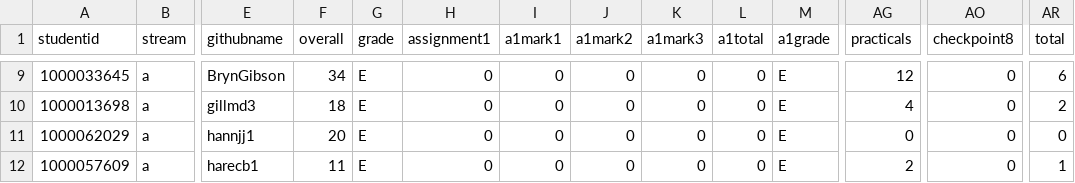
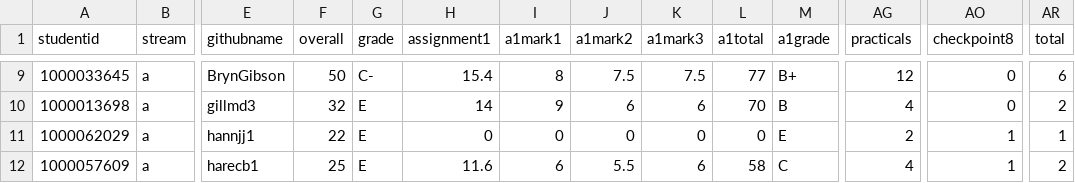
Before and after one commit to Grayson-Orr/grade-pdf-generator, a CSV file: csv/web-one-grades.csv, drawn as a sheet; only a part is shown, gaps mark what is left out; the diff covers the shown part only; the diff names each change by its address in the sheet, - before the commit and + after, or states it on an @@ line.

```diff
--- a/csv/web-one-grades.csv
+++ b/csv/web-one-grades.csv
-F9 (overall): 34
+F9 (overall): 50
-G9 (grade): E
+G9 (grade): C-
-H9 (assignment1): 0
+H9 (assignment1): 15.4
-I9 (a1mark1): 0
+I9 (a1mark1): 8
-J9 (a1mark2): 0
+J9 (a1mark2): 7.5
-K9 (a1mark3): 0
+K9 (a1mark3): 7.5
-L9 (a1total): 0
+L9 (a1total): 77
-M9 (a1grade): E
+M9 (a1grade): B+
-F10 (overall): 18
+F10 (overall): 32
-H10 (assignment1): 0
+H10 (assignment1): 14
-I10 (a1mark1): 0
+I10 (a1mark1): 9
-J10 (a1mark2): 0
+J10 (a1mark2): 6
-K10 (a1mark3): 0
+K10 (a1mark3): 6
-L10 (a1total): 0
+L10 (a1total): 70
-M10 (a1grade): E
+M10 (a1grade): B
-F11 (overall): 20
+F11 (overall): 22
-AG11 (practicals): 0
+AG11 (practicals): 2
-AO11:AO12 (checkpoint8): 0
+AO11:AO12 (checkpoint8): 1
-AR11 (total): 0
+AR11 (total): 1
-F12 (overall): 11
+F12 (overall): 25
-H12 (assignment1): 0
+H12 (assignment1): 11.6
-I12 (a1mark1): 0
+I12 (a1mark1): 6
-J12 (a1mark2): 0
+J12 (a1mark2): 5.5
-K12 (a1mark3): 0
+K12 (a1mark3): 6
-L12 (a1total): 0
+L12 (a1total): 58
-M12 (a1grade): E
+M12 (a1grade): C
-AG12 (practicals): 2
+AG12 (practicals): 4
-AR12 (total): 1
+AR12 (total): 2
```
Also changed, not shown: 88 edited cells elsewhere in this file, 8 other files.
